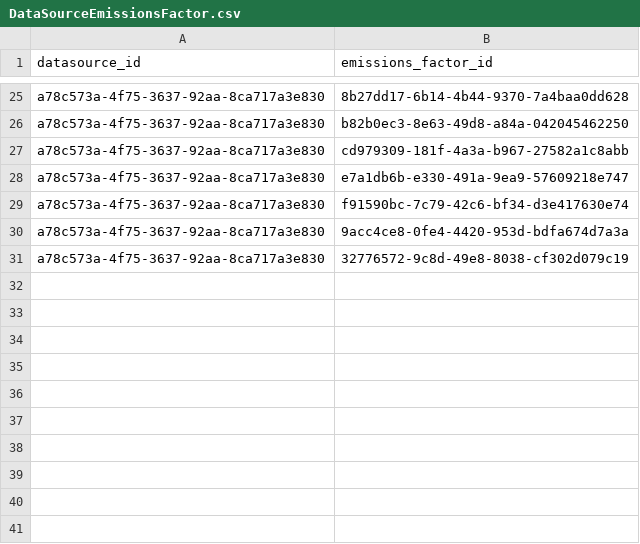
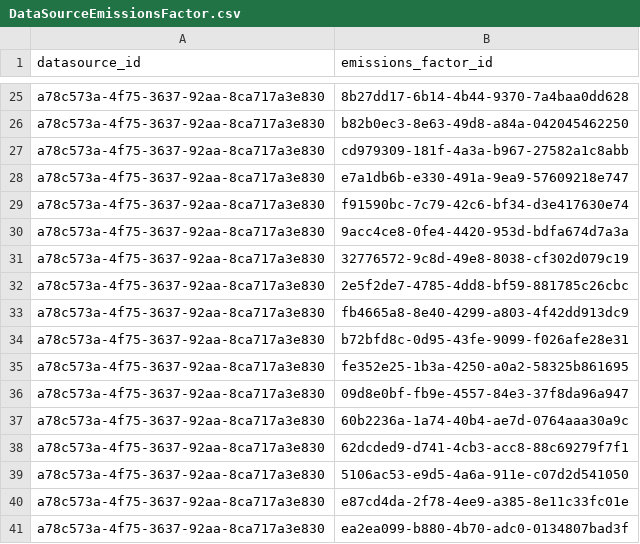
Before and after one commit to Open-Earth-Foundation/CityCatalyst, a CSV file: app/seed-data/emissions_factors/data_processed/CarbonFootPrint_2023/DataSourceEmissionsFactor.csv, drawn as a sheet; only a part is shown, gaps mark what is left out.

```diff
--- a/app/seed-data/emissions_factors/data_processed/CarbonFootPrint_2023/DataSourceEmissionsFactor.csv
+++ b/app/seed-data/emissions_factors/data_processed/CarbonFootPrint_2023/DataSourceEmissionsFactor.csv
@@ -31 +31,11 @@ a78c573a-4f75-3637-92aa-8ca717a3e830,9acc4ce8-0fe4-4420-953d-bdfa674d7a3a
 a78c573a-4f75-3637-92aa-8ca717a3e830,32776572-9c8d-49e8-8038-cf302d079c19
+a78c573a-4f75-3637-92aa-8ca717a3e830,2e5f2de7-4785-4dd8-bf59-881785c26cbc
+a78c573a-4f75-3637-92aa-8ca717a3e830,fb4665a8-8e40-4299-a803-4f42dd913dc9
+a78c573a-4f75-3637-92aa-8ca717a3e830,b72bfd8c-0d95-43fe-9099-f026afe28e31
+a78c573a-4f75-3637-92aa-8ca717a3e830,fe352e25-1b3a-4250-a0a2-58325b861695
+a78c573a-4f75-3637-92aa-8ca717a3e830,09d8e0bf-fb9e-4557-84e3-37f8da96a947
+a78c573a-4f75-3637-92aa-8ca717a3e830,60b2236a-1a74-40b4-ae7d-0764aaa30a9c
+a78c573a-4f75-3637-92aa-8ca717a3e830,62dcded9-d741-4cb3-acc8-88c69279f7f1
+a78c573a-4f75-3637-92aa-8ca717a3e830,5106ac53-e9d5-4a6a-911e-c07d2d541050
+a78c573a-4f75-3637-92aa-8ca717a3e830,e87cd4da-2f78-4ee9-a385-8e11c33fc01e
+a78c573a-4f75-3637-92aa-8ca717a3e830,ea2ea099-b880-4b70-adc0-0134807bad3f
```
Also changed, not shown: app/seed-data/emissions_factors/data_processed/CarbonFootPrint_2023/Methodology.csv, app/seed-data/emissions_factors/data_processed/ghgprotocol/Methodology.csv, 4 other files.
